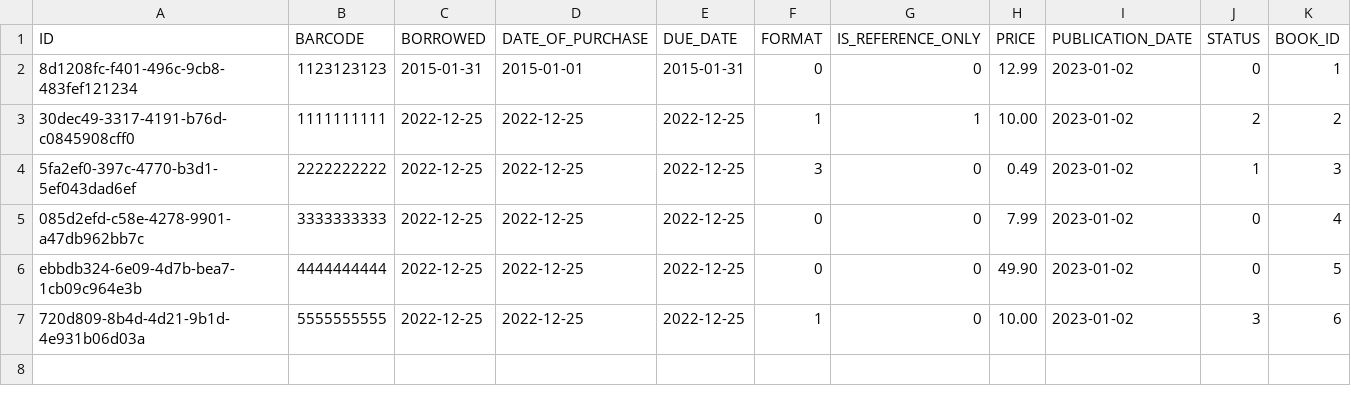
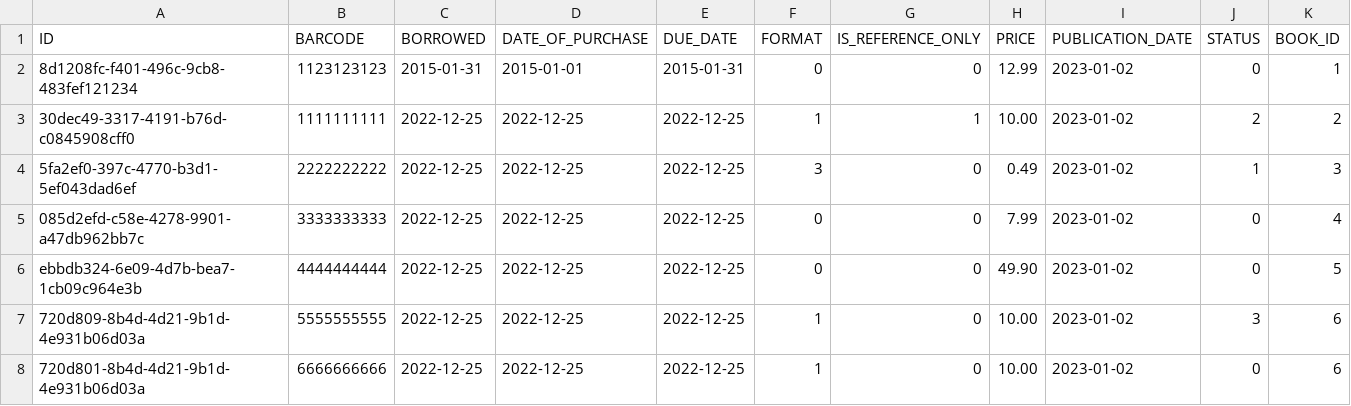
Before and after one commit to abhijitkumardash/libraary, a CSV file: src/main/resources/config/liquibase/fake-data/book-item.csv, drawn as a sheet; the diff names each change by its address in the sheet, - before the commit and + after, or states it on an @@ line.

Commit message:
Add search, pagination and sort to book items

```diff
--- a/src/main/resources/config/liquibase/fake-data/book-item.csv
+++ b/src/main/resources/config/liquibase/fake-data/book-item.csv
+row 8: 720d801-8b4d-4d21-9b1d-4e931b06d03a | 6666666666 | 2022-12-25 | 2022-12-25 | 2022-12-25 | 1 | 0 | 10.00 | 2023-01-02 | 0 | 6
```
Also changed, not shown: 7 other files.
